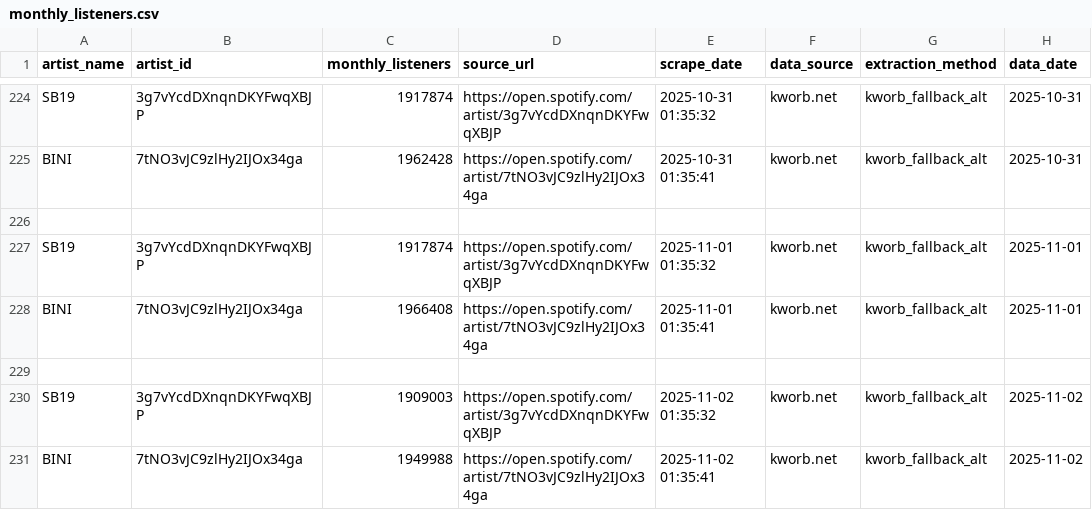
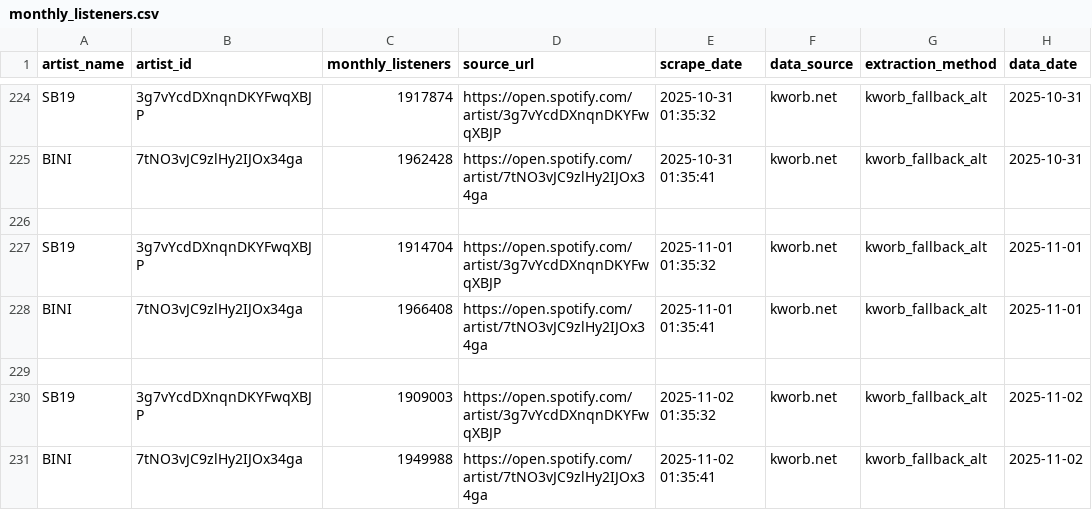
Before and after one commit to ecaps24/ppop-insights, a CSV file: data/historical/monthly_listeners.csv, drawn as a sheet; only a part is shown, gaps mark what is left out.

Commit message:
Update monthly_listeners.csv

```diff
--- a/data/historical/monthly_listeners.csv
+++ b/data/historical/monthly_listeners.csv
@@ -226,3 +226,3 @@ BINI,7tNO3vJC9zlHy2IJOx34ga,1962428,https://open.spotify.com/artist/7tNO3vJC9zlH
 
-SB19,3g7vYcdDXnqnDKYFwqXBJP,1917874,https://open.spotify.com/artist/3g7vYcdDXnqnDKYFwqXBJP,2025-11-01 01:35:32,kworb.net,kworb_fallback_alt,2025-11-01
+SB19,3g7vYcdDXnqnDKYFwqXBJP,1914704,https://open.spotify.com/artist/3g7vYcdDXnqnDKYFwqXBJP,2025-11-01 01:35:32,kworb.net,kworb_fallback_alt,2025-11-01
 BINI,7tNO3vJC9zlHy2IJOx34ga,1966408,https://open.spotify.com/artist/7tNO3vJC9zlHy2IJOx34ga,2025-11-01 01:35:41,kworb.net,kworb_fallback_alt,2025-11-01
```
